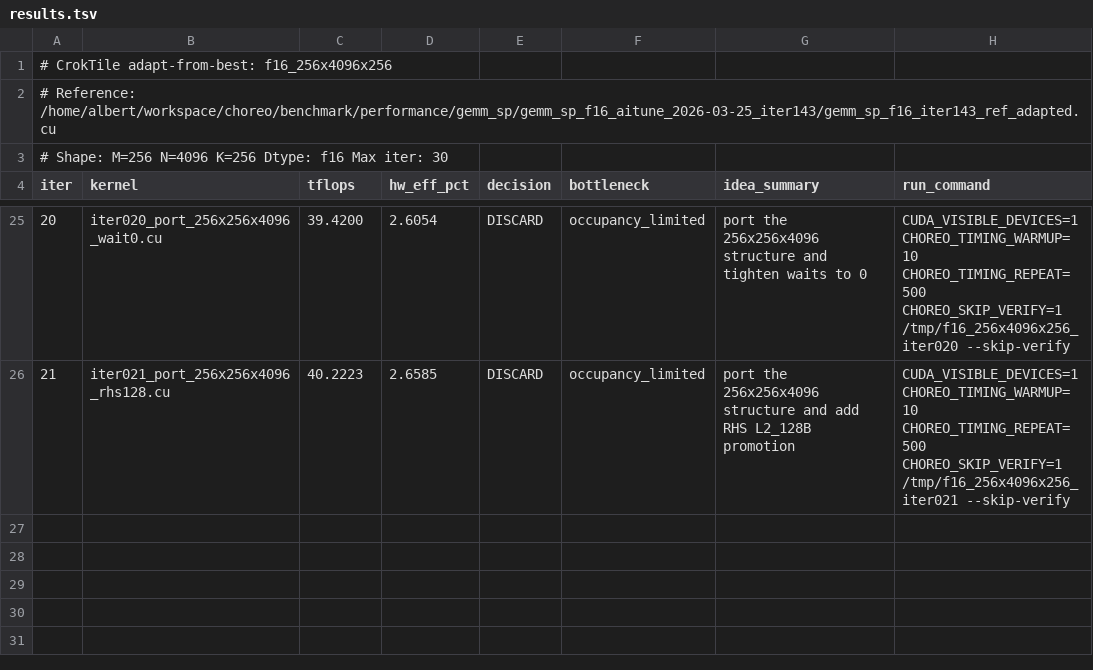
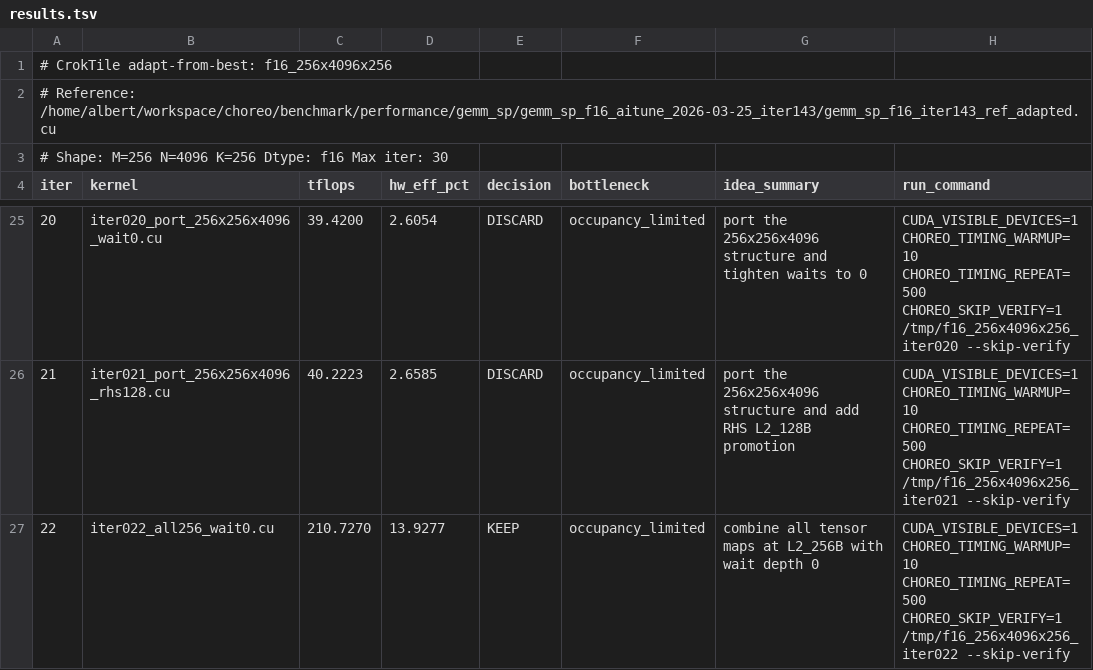
Before and after one commit to codes1gn/CroqTuner, a TSV file: tuning/logs/f16_256x4096x256/results.tsv, drawn as a sheet; only a part is shown, gaps mark what is left out; the diff names each change by its address in the sheet, - before the commit and + after, or states it on an @@ line.

Commit message:
f16_256x4096x256 iter022: combine all tensor maps at L2_256B with wait depth 0 - TFLOPS: 210.1200 -> 210.7270 (KEEP)
Ultraworked with [Sisyphus](https://github.com/code-yeongyu/oh-my-openagent)

Co-authored-by: Sisyphus <clio-agent@sisyphuslabs.ai>

```diff
--- a/tuning/logs/f16_256x4096x256/results.tsv
+++ b/tuning/logs/f16_256x4096x256/results.tsv
+row 27: 22 | iter022_all256_wait0.cu | 210.7270 | 13.9277 | KEEP | occupancy_limited | combine all tensor maps at L2_256B with wait depth 0 | CUDA_VISIBLE_DEVICES=1 CHOREO_TIMING_WARMUP=10 CHOREO_TIMING_REPEAT=500 CHOREO_SKIP_VERIFY=1 /tmp/f16_256x4096x256_iter022 --skip-verify
```
Also changed, not shown: 8 other files.
